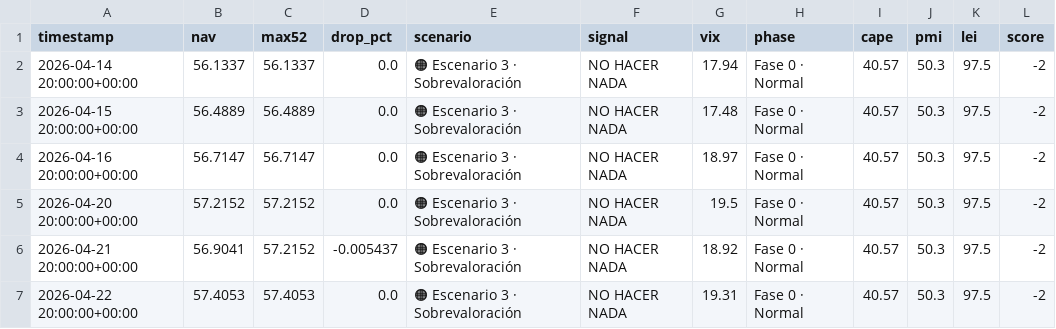
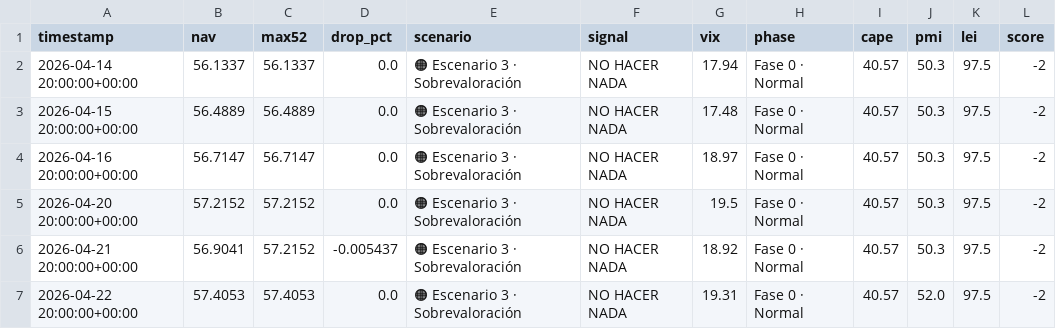
Before and after one commit to franciscosaezgutierrez/public-core, a CSV file: data/nav_history.csv, drawn as a sheet.

```diff
--- a/data/nav_history.csv
+++ b/data/nav_history.csv
@@ -6,2 +6,2 @@ timestamp,nav,max52,drop_pct,scenario,signal,vix,phase,cape,pmi,lei,score
 2026-04-21 20:00:00+00:00,56.9041,57.2152,-0.005437,🟠 Escenario 3 · Sobrevaloración,NO HACER NADA,18.92,Fase 0 · Normal,40.57,50.3,97.5,-2
-2026-04-22 20:00:00+00:00,57.4053,57.4053,0.0,🟠 Escenario 3 · Sobrevaloración,NO HACER NADA,19.31,Fase 0 · Normal,40.57,50.3,97.5,-2
+2026-04-22 20:00:00+00:00,57.4053,57.4053,0.0,🟠 Escenario 3 · Sobrevaloración,NO HACER NADA,19.31,Fase 0 · Normal,40.57,52.0,97.5,-2
```
Also changed, not shown: 1 other file.
